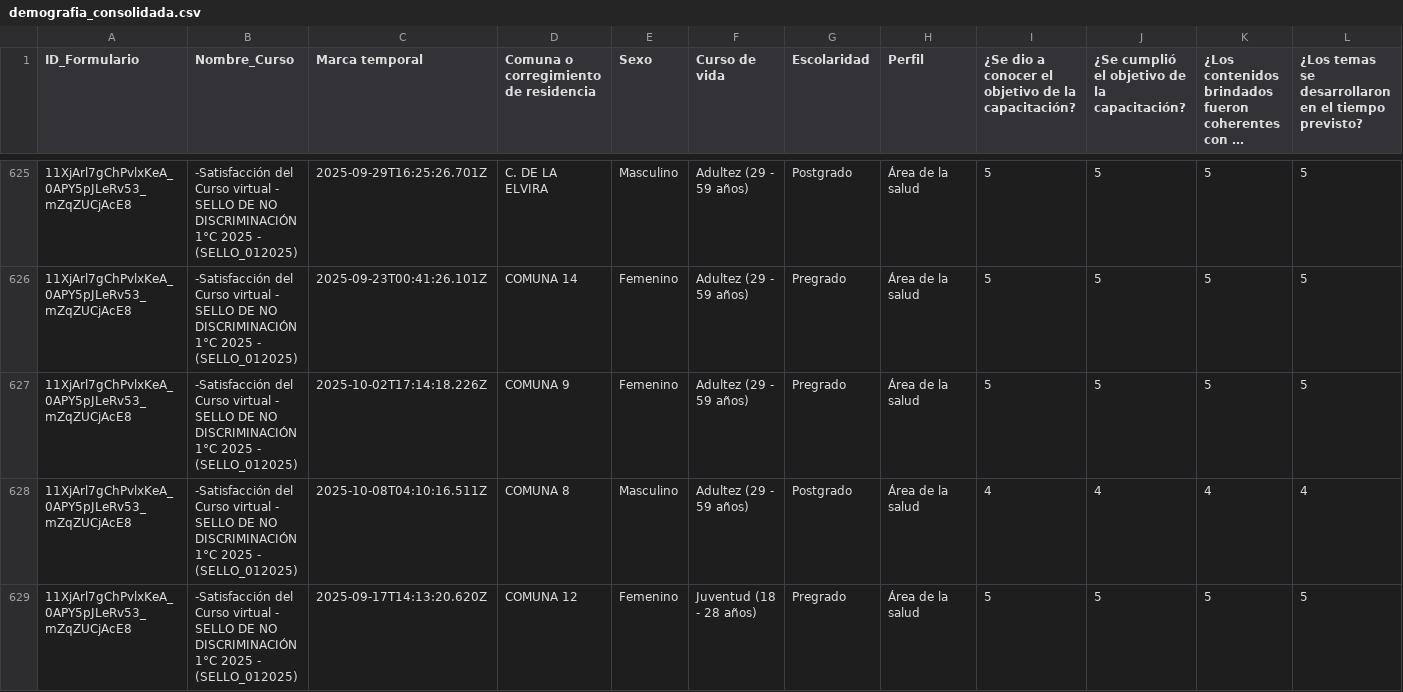
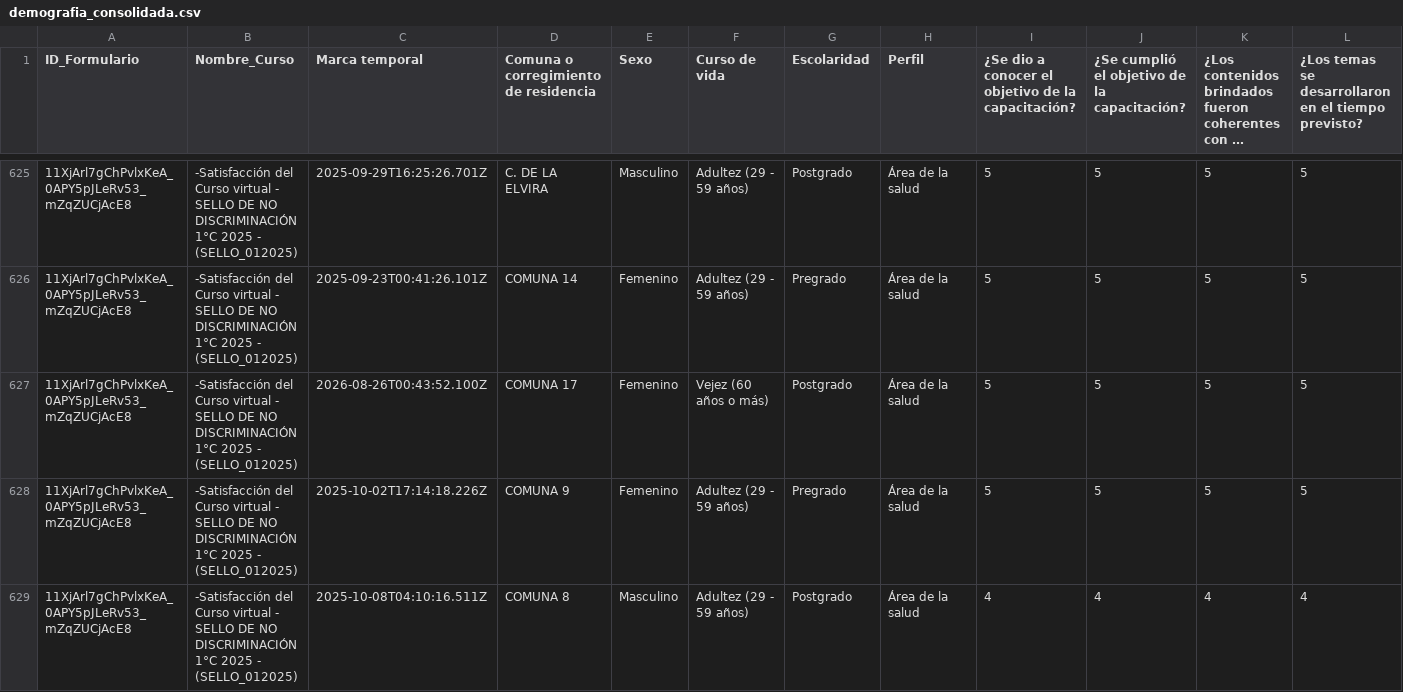
Before and after one commit to SecSaludCali/Tesis_Moodle, a CSV file: demografia_consolidada.csv, drawn as a sheet; only a part is shown, gaps mark what is left out; the shorter side is filled out with more unchanged rows; long unchanged cells end in …; rows hold the shown columns only; the diff names each change by its address in the sheet, - before the commit and + after, or states it on an @@ line.

```diff
--- a/demografia_consolidada.csv
+++ b/demografia_consolidada.csv
+row 627: 11XjArl7gChPvlxKeA_0APY5pJLeRv53_mZqZUCjAcE8 | -Satisfacción del Curso virtual - SELLO DE NO DISCRIMINACIÓN 1°C 2025 - (SELLO_012025) | 2026-08-26T00:43:52.100Z | COMUNA 17 | Femenino | Vejez (60 años o más) | Postgrado | Área de la salud | 5 | 5 | 5 | 5
```
Also changed, not shown: descargas_moodle/progress.sello_012025.csv, dim_perfiles.csv, 3 other files.
